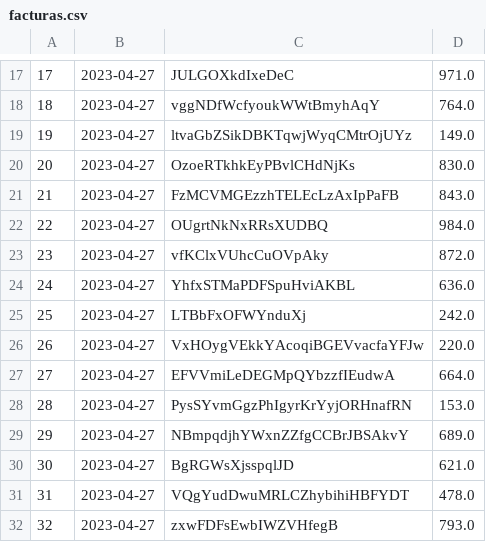
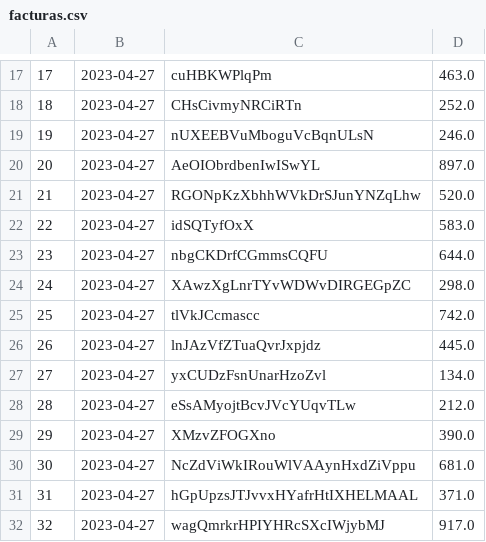
Before and after one commit to sjimmaz322/DAW_22-23, a CSV file: ej7ESamuelJimenez/csv/facturas.csv, drawn as a sheet; only a part is shown, gaps mark what is left out; the diff covers the shown part only.

```diff
--- a/ej7ESamuelJimenez/csv/facturas.csv
+++ b/ej7ESamuelJimenez/csv/facturas.csv
@@ -17,16 +17,16 @@
-17;2023-04-27;JULGOXkdIxeDeC;971.0;
-18;2023-04-27;vggNDfWcfyoukWWtBmyhAqY;764.0;
-19;2023-04-27;ltvaGbZSikDBKTqwjWyqCMtrOjUYz;149.0;
-20;2023-04-27;OzoeRTkhkEyPBvlCHdNjKs;830.0;
-21;2023-04-27;FzMCVMGEzzhTELEcLzAxIpPaFB;843.0;
-22;2023-04-27;OUgrtNkNxRRsXUDBQ;984.0;
-23;2023-04-27;vfKClxVUhcCuOVpAky;872.0;
-24;2023-04-27;YhfxSTMaPDFSpuHviAKBL;636.0;
-25;2023-04-27;LTBbFxOFWYnduXj;242.0;
-26;2023-04-27;VxHOygVEkkYAcoqiBGEVvacfaYFJw;220.0;
-27;2023-04-27;EFVVmiLeDEGMpQYbzzfIEudwA;664.0;
-28;2023-04-27;PysSYvmGgzPhIgyrKrYyjORHnafRN;153.0;
-29;2023-04-27;NBmpqdjhYWxnZZfgCCBrJBSAkvY;689.0;
-30;2023-04-27;BgRGWsXjsspqlJD;621.0;
-31;2023-04-27;VQgYudDwuMRLCZhybihiHBFYDT;478.0;
-32;2023-04-27;zxwFDFsEwbIWZVHfegB;793.0;
+17;2023-04-27;cuHBKWPlqPm;463.0;
+18;2023-04-27;CHsCivmyNRCiRTn;252.0;
+19;2023-04-27;nUXEEBVuMboguVcBqnULsN;246.0;
+20;2023-04-27;AeOIObrdbenIwISwYL;897.0;
+21;2023-04-27;RGONpKzXbhhWVkDrSJunYNZqLhw;520.0;
+22;2023-04-27;idSQTyfOxX;583.0;
+23;2023-04-27;nbgCKDrfCGmmsCQFU;644.0;
+24;2023-04-27;XAwzXgLnrTYvWDWvDIRGEGpZC;298.0;
+25;2023-04-27;tlVkJCcmascc;742.0;
+26;2023-04-27;lnJAzVfZTuaQvrJxpjdz;445.0;
+27;2023-04-27;yxCUDzFsnUnarHzoZvl;134.0;
+28;2023-04-27;eSsAMyojtBcvJVcYUqvTLw;212.0;
+29;2023-04-27;XMzvZFOGXno;390.0;
+30;2023-04-27;NcZdViWkIRouWlVAAynHxdZiVppu;681.0;
+31;2023-04-27;hGpUpzsJTJvvxHYafrHtIXHELMAAL;371.0;
+32;2023-04-27;wagQmrkrHPIYHRcSXcIWjybMJ;917.0;
```
Also changed, not shown: 68 edited cells elsewhere in this file, 58 other files.
